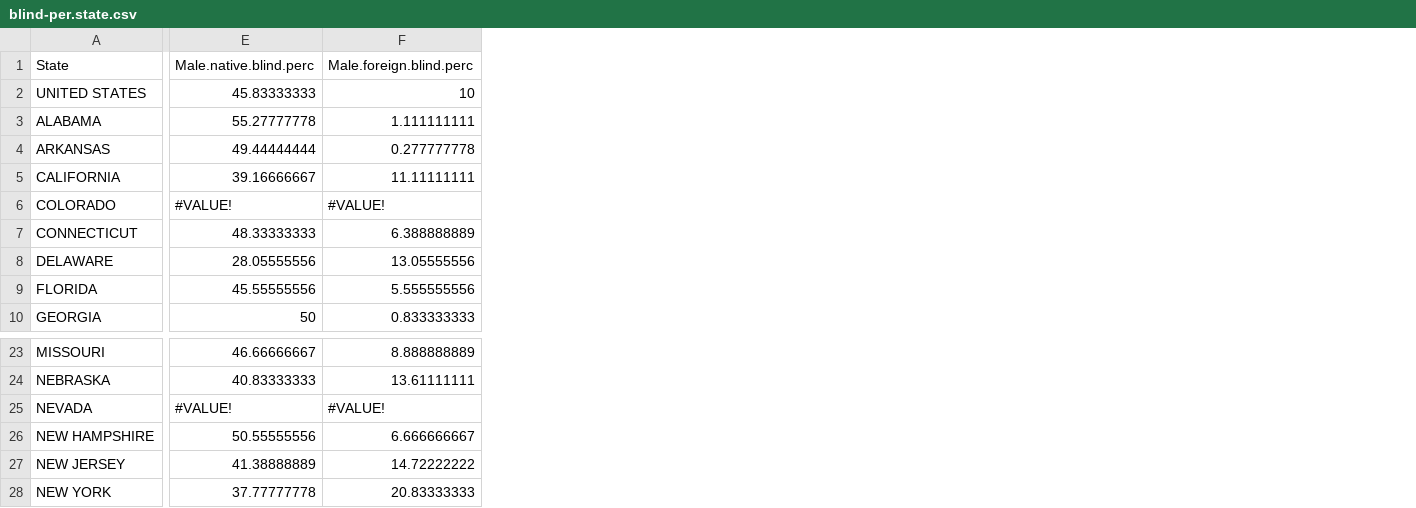
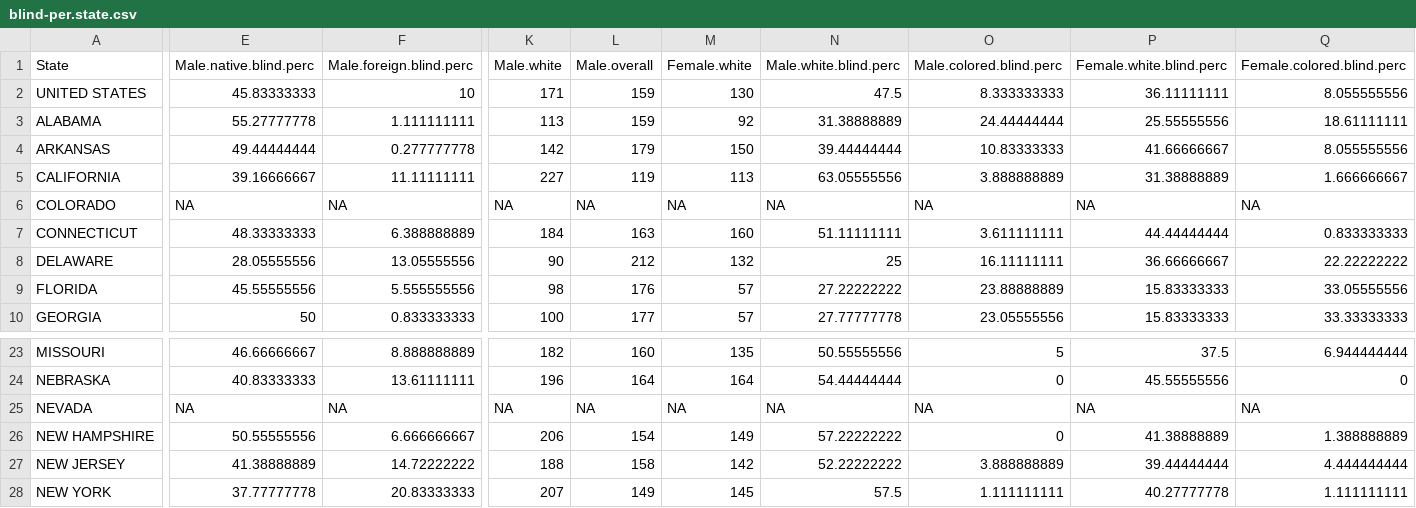
Before and after one commit to heike/discussion-1874, a CSV file: data/blind-per.state.csv, drawn as a sheet; only a part is shown, gaps mark what is left out; the diff covers the shown part only; the diff names each change by its address in the sheet, - before the commit and + after, or states it on an @@ line.

Commit message:
update to include gender/race demographics

```diff
--- a/data/blind-per.state.csv
+++ b/data/blind-per.state.csv
+column K (Male.white), rows 2-10: 171 | 113 | 142 | 227 | NA | 184 | 90 | 98 | 100; rows 23-28: 182 | 196 | NA | 206 | 188 | 207
+column L (Male.overall), rows 2-10: 159 | 159 | 179 | 119 | NA | 163 | 212 | 176 | 177; rows 23-28: 160 | 164 | NA | 154 | 158 | 149
+column M (Female.white), rows 2-10: 130 | 92 | 150 | 113 | NA | 160 | 132 | 57 | 57; rows 23-28: 135 | 164 | NA | 149 | 142 | 145
+column N (Male.white.blind.perc), rows 2-10: 47.5 | 31.38888889 | 39.44444444 | 63.05555556 | NA | 51.11111111 | 25 | 27.22222222 | 27.77777778; rows 23-28: 50.55555556 | 54.44444444 | NA | 57.22222222 | 52.22222222 | 57.5
+column O (Male.colored.blind.perc), rows 2-10: 8.333333333 | 24.44444444 | 10.83333333 | 3.888888889 | NA | 3.611111111 | 16.11111111 | 23.88888889 | 23.05555556; rows 23-28: 5 | 0 | NA | 0 | 3.888888889 | 1.111111111
+column P (Female.white.blind.perc), rows 2-10: 36.11111111 | 25.55555556 | 41.66666667 | 31.38888889 | NA | 44.44444444 | 36.66666667 | 15.83333333 | 15.83333333; rows 23-28: 37.5 | 45.55555556 | NA | 41.38888889 | 39.44444444 | 40.27777778
+column Q (Female.colored.blind.perc), rows 2-10: 8.055555556 | 18.61111111 | 8.055555556 | 1.666666667 | NA | 0.833333333 | 22.22222222 | 33.05555556 | 33.33333333; rows 23-28: 6.944444444 | 0 | NA | 1.388888889 | 4.444444444 | 1.111111111
-E6 (Male.native.blind.perc): #VALUE!
+E6 (Male.native.blind.perc): NA
-F6 (Male.foreign.blind.perc): #VALUE!
+F6 (Male.foreign.blind.perc): NA
-E25 (Male.native.blind.perc): #VALUE!
+E25 (Male.native.blind.perc): NA
-F25 (Male.foreign.blind.perc): #VALUE!
+F25 (Male.foreign.blind.perc): NA
```
Also changed, not shown: 8 edited cells elsewhere in this file.
